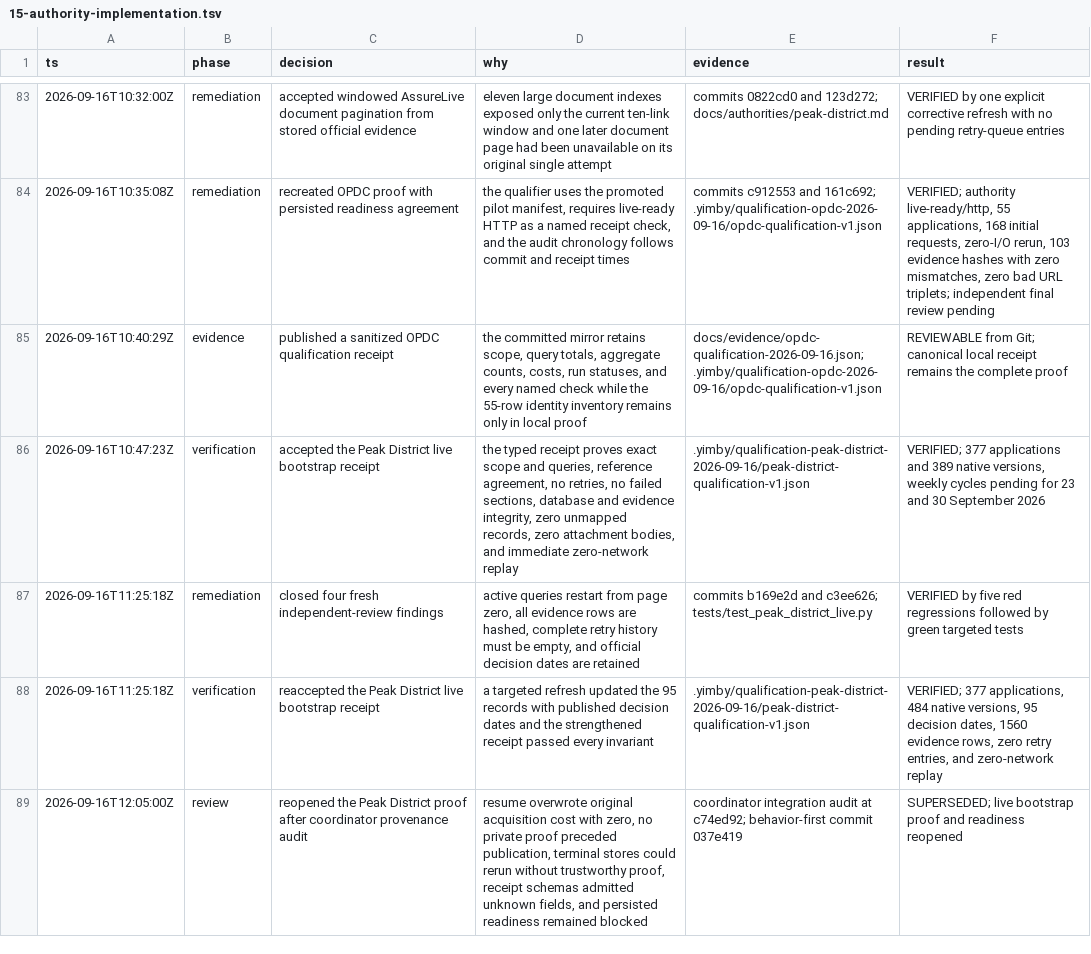
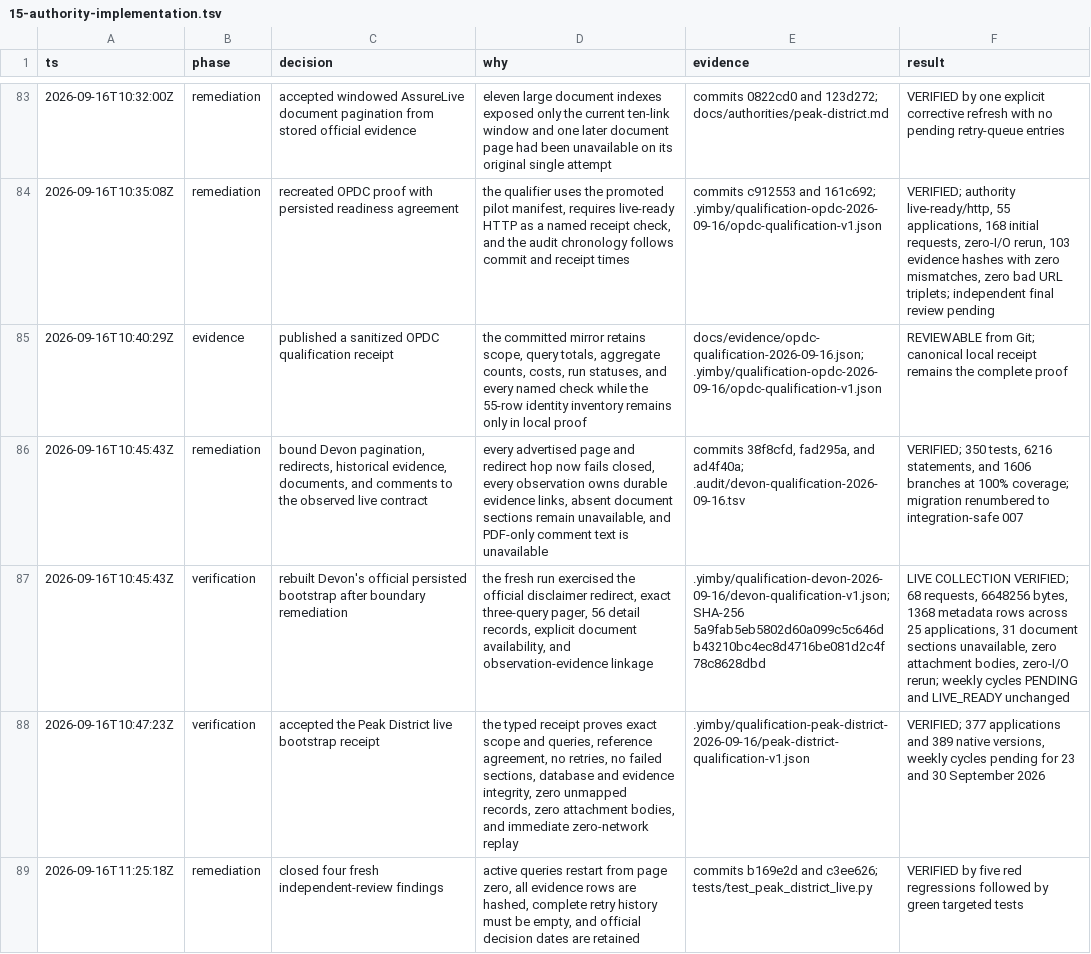
Before and after one commit to kstathou/uk-planning-applications, a TSV file: .audit/15-authority-implementation.tsv, drawn as a sheet; only a part is shown, gaps mark what is left out; the shorter side is filled out with more unchanged rows; the diff names each change by its address in the sheet, - before the commit and + after, or states it on an @@ line.

```diff
--- a/.audit/15-authority-implementation.tsv
+++ b/.audit/15-authority-implementation.tsv
+row 86: 2026-09-16T10:45:43Z | remediation | bound Devon pagination, redirects, historical evidence, documents, and comments to the observed live contract | every advertised page and redirect hop now fails closed, every observation owns durable evidence links, absent document sections remain unavailable, and PDF-only comment text is unavailable | commits 38f8cfd, fad295a, and ad4f40a; .audit/devon-qualification-2026-09-16.tsv | VERIFIED; 350 tests, 6216 statements, and 1606 branches at 100% coverage; migration renumbered to integration-safe 007
+row 87: 2026-09-16T10:45:43Z | verification | rebuilt Devon's official persisted bootstrap after boundary remediation | the fresh run exercised the official disclaimer redirect, exact three-query pager, 56 detail records, explicit document availability, and observation-evidence linkage | .yimby/qualification-devon-2026-09-16/devon-qualification-v1.json; SHA-256 5a9fab5eb5802d60a099c5c646db43210bc4ec8d4716be081d2c4f78c8628dbd | LIVE COLLECTION VERIFIED; 68 requests, 6648256 bytes, 1368 metadata rows across 25 applications, 31 document sections unavailable, zero attachment bodies, zero-I/O rerun; weekly cycles PENDING and LIVE_READY unchanged
```
Also changed, not shown: .audit/devon-qualification-2026-09-16.tsv.
